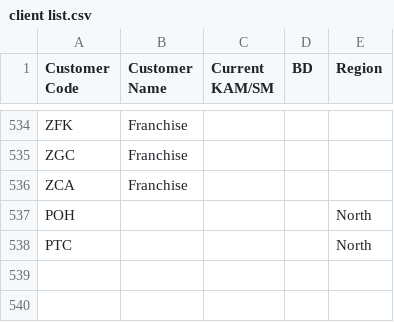
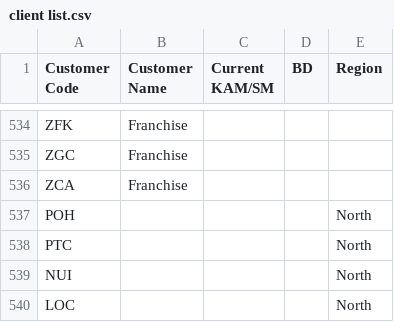
Before and after one commit to Amandeep-1-blip/non-large-overall, a CSV file: client list.csv, drawn as a sheet; only a part is shown, gaps mark what is left out; the diff names each change by its address in the sheet, - before the commit and + after, or states it on an @@ line.

Commit message:
nui,loc added for north

```diff
--- a/client list.csv
+++ b/client list.csv
+row 539: NUI |  |  |  | North
+row 540: LOC |  |  |  | North
```
